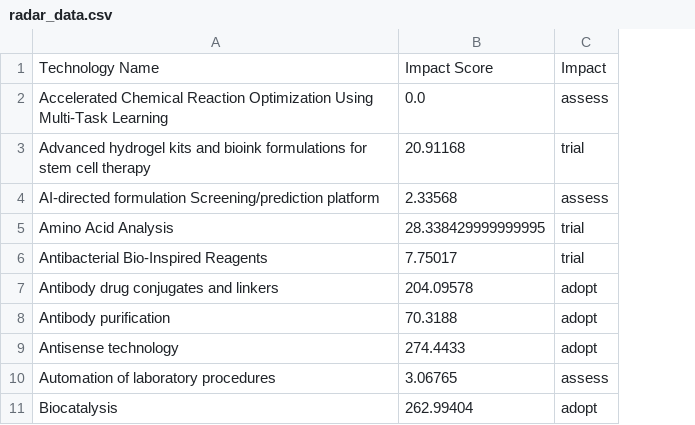
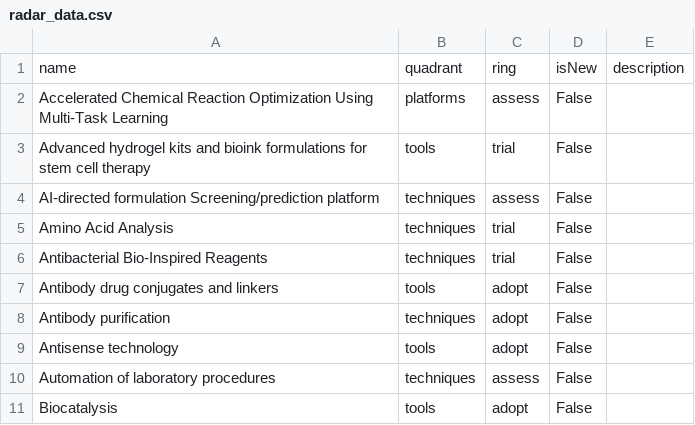
Before and after one commit to dhamodharanrk/examples, a CSV file: radar_data.csv, drawn as a sheet; only a part is shown; removed rows and columns are numbered as before the commit, all else as after; the diff names each change by its address in the sheet, - before the commit and + after, or states it on an @@ line.

Commit message:
Add files via upload
es

```diff
--- a/radar_data.csv
+++ b/radar_data.csv
-column B, rows 2-11: 0.0 | 20.91168 | 2.33568 | 28.338429999999995 | 7.75017 | 204.09578 | 70.3188 | 274.4433 | 3.06765 | 262.99404
+column B, rows 2-11: platforms | tools | techniques | techniques | techniques | tools | techniques | tools | techniques | tools
+column D, rows 2-11: all False
+column E, empty
-row 1: Technology Name | Impact Score | Impact
+row 1: name | quadrant | ring | isNew | description
```
